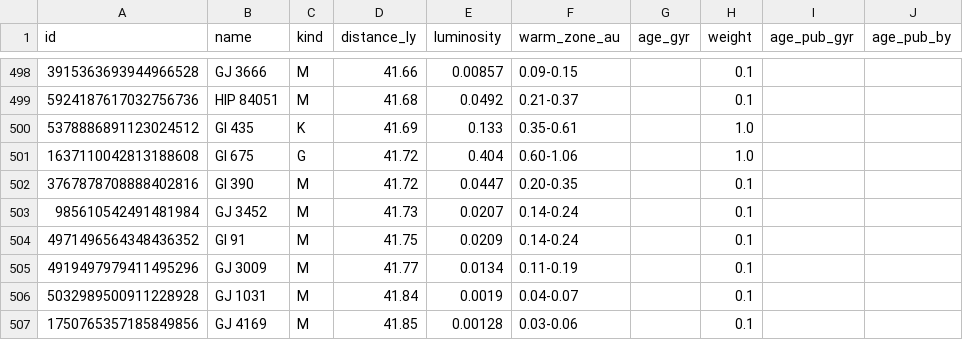
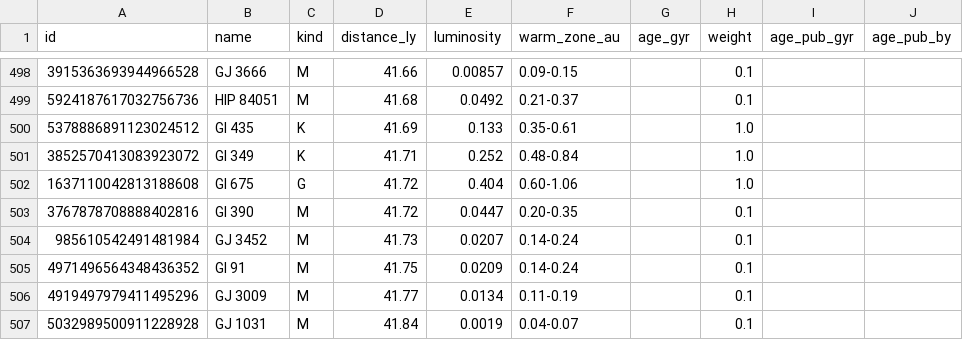
Before and after one commit to johnpolacek/playholos, a CSV file: data/hosts-50ly.csv, drawn as a sheet; only a part is shown, gaps mark what is left out; the shorter side is filled out with more unchanged rows; the diff names each change by its address in the sheet, - before the commit and + after, or states it on an @@ line.

```diff
--- a/data/hosts-50ly.csv
+++ b/data/hosts-50ly.csv
+row 501: 3852570413083923072 | Gl 349 | K | 41.71 | 0.252 | 0.48-0.84 |  | 1.0
```
Also changed, not shown: 9 other files.
